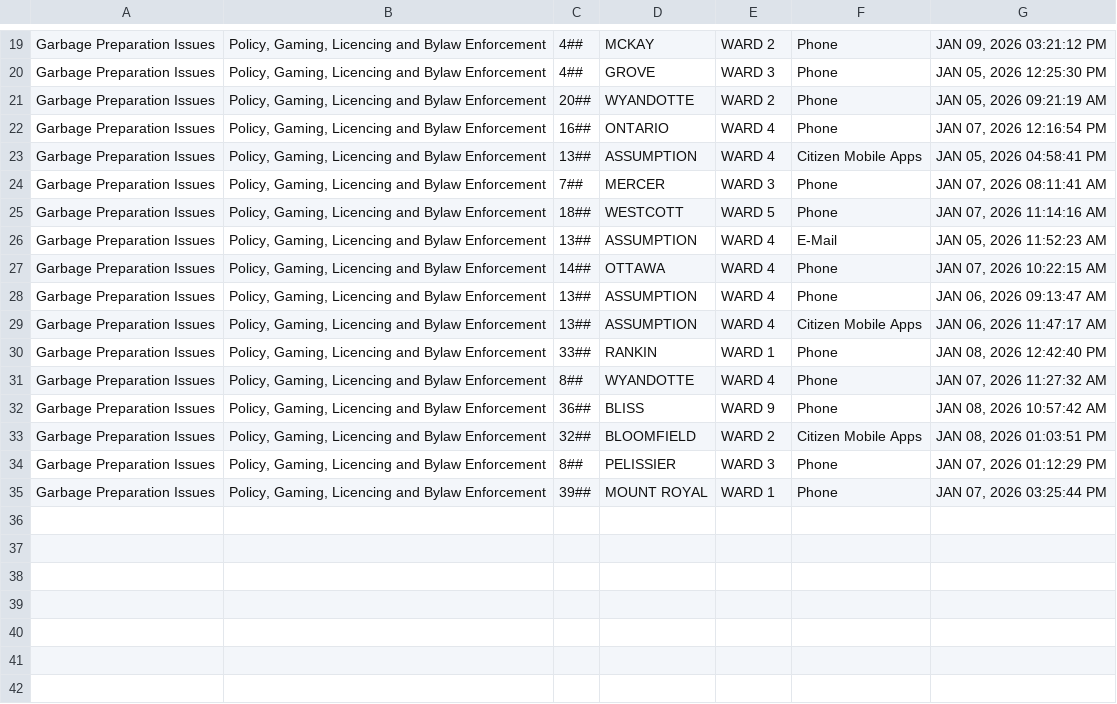
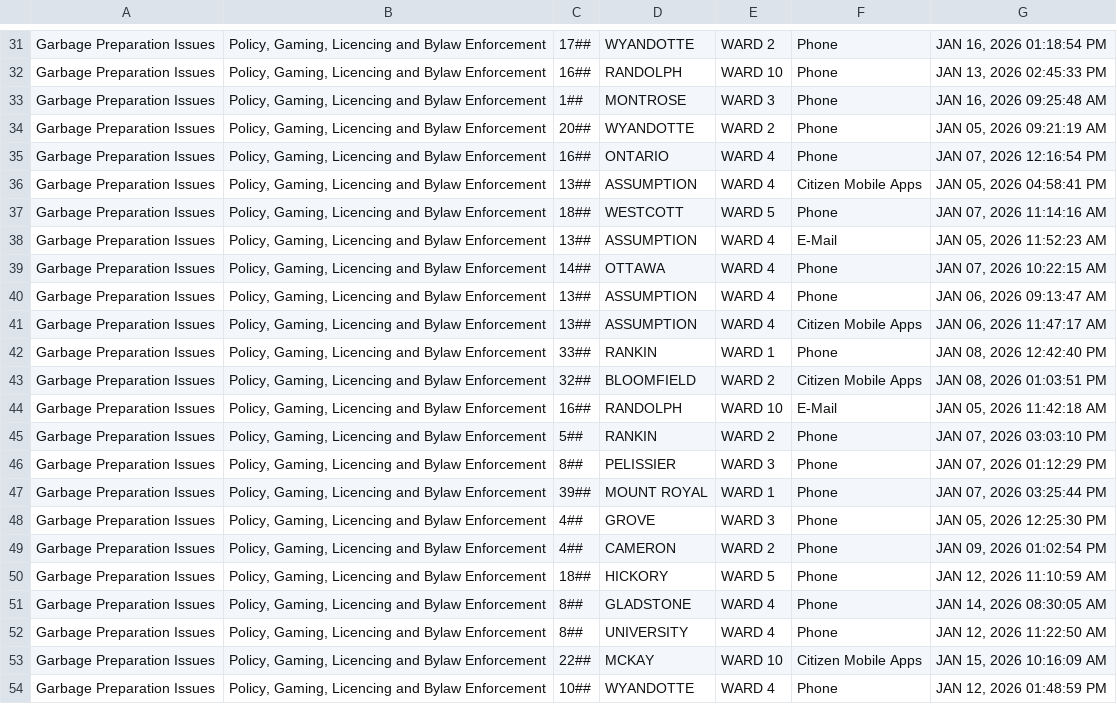
Before and after one commit to dntiontk/windsor-opendata, a CSV file: raw/garbage/Garbage_Preparation_YTD.csv, drawn as a sheet; only a part is shown, gaps mark what is left out; the diff covers the shown part only.

```diff
--- a/raw/garbage/Garbage_Preparation_YTD.csv
+++ b/raw/garbage/Garbage_Preparation_YTD.csv
@@ -19,3 +31,4 @@
-"Garbage Preparation Issues","Policy, Gaming, Licencing and Bylaw Enforcement","4##","MCKAY","WARD 2","Phone","JAN 09, 2026 03:21:12 PM"
-"Garbage Preparation Issues","Policy, Gaming, Licencing and Bylaw Enforcement","4##","GROVE","WARD 3","Phone","JAN 05, 2026 12:25:30 PM"
+"Garbage Preparation Issues","Policy, Gaming, Licencing and Bylaw Enforcement","17##","WYANDOTTE","WARD 2","Phone","JAN 16, 2026 01:18:54 PM"
+"Garbage Preparation Issues","Policy, Gaming, Licencing and Bylaw Enforcement","16##","RANDOLPH","WARD 10","Phone","JAN 13, 2026 02:45:33 PM"
+"Garbage Preparation Issues","Policy, Gaming, Licencing and Bylaw Enforcement","1##","MONTROSE","WARD 3","Phone","JAN 16, 2026 09:25:48 AM"
 "Garbage Preparation Issues","Policy, Gaming, Licencing and Bylaw Enforcement","20##","WYANDOTTE","WARD 2","Phone","JAN 05, 2026 09:21:19 AM"
@@ -23,3 +36,2 @@
 "Garbage Preparation Issues","Policy, Gaming, Licencing and Bylaw Enforcement","13##","ASSUMPTION","WARD 4","Citizen Mobile Apps","JAN 05, 2026 04:58:41 PM"
-"Garbage Preparation Issues","Policy, Gaming, Licencing and Bylaw Enforcement","7##","MERCER","WARD 3","Phone","JAN 07, 2026 08:11:41 AM"
 "Garbage Preparation Issues","Policy, Gaming, Licencing and Bylaw Enforcement","18##","WESTCOTT","WARD 5","Phone","JAN 07, 2026 11:14:16 AM"
@@ -30,6 +42,13 @@
 "Garbage Preparation Issues","Policy, Gaming, Licencing and Bylaw Enforcement","33##","RANKIN","WARD 1","Phone","JAN 08, 2026 12:42:40 PM"
-"Garbage Preparation Issues","Policy, Gaming, Licencing and Bylaw Enforcement","8##","WYANDOTTE","WARD 4","Phone","JAN 07, 2026 11:27:32 AM"
-"Garbage Preparation Issues","Policy, Gaming, Licencing and Bylaw Enforcement","36##","BLISS","WARD 9","Phone","JAN 08, 2026 10:57:42 AM"
 "Garbage Preparation Issues","Policy, Gaming, Licencing and Bylaw Enforcement","32##","BLOOMFIELD","WARD 2","Citizen Mobile Apps","JAN 08, 2026 01:03:51 PM"
+"Garbage Preparation Issues","Policy, Gaming, Licencing and Bylaw Enforcement","16##","RANDOLPH","WARD 10","E-Mail","JAN 05, 2026 11:42:18 AM"
+"Garbage Preparation Issues","Policy, Gaming, Licencing and Bylaw Enforcement","5##","RANKIN","WARD 2","Phone","JAN 07, 2026 03:03:10 PM"
 "Garbage Preparation Issues","Policy, Gaming, Licencing and Bylaw Enforcement","8##","PELISSIER","WARD 3","Phone","JAN 07, 2026 01:12:29 PM"
 "Garbage Preparation Issues","Policy, Gaming, Licencing and Bylaw Enforcement","39##","MOUNT ROYAL","WARD 1","Phone","JAN 07, 2026 03:25:44 PM"
+"Garbage Preparation Issues","Policy, Gaming, Licencing and Bylaw Enforcement","4##","GROVE","WARD 3","Phone","JAN 05, 2026 12:25:30 PM"
+"Garbage Preparation Issues","Policy, Gaming, Licencing and Bylaw Enforcement","4##","CAMERON","WARD 2","Phone","JAN 09, 2026 01:02:54 PM"
+"Garbage Preparation Issues","Policy, Gaming, Licencing and Bylaw Enforcement","18##","HICKORY","WARD 5","Phone","JAN 12, 2026 11:10:59 AM"
+"Garbage Preparation Issues","Policy, Gaming, Licencing and Bylaw Enforcement","8##","GLADSTONE","WARD 4","Phone","JAN 14, 2026 08:30:05 AM"
+"Garbage Preparation Issues","Policy, Gaming, Licencing and Bylaw Enforcement","8##","UNIVERSITY","WARD 4","Phone","JAN 12, 2026 11:22:50 AM"
+"Garbage Preparation Issues","Policy, Gaming, Licencing and Bylaw Enforcement","22##","MCKAY","WARD 10","Citizen Mobile Apps","JAN 15, 2026 10:16:09 AM"
+"Garbage Preparation Issues","Policy, Gaming, Licencing and Bylaw Enforcement","10##","WYANDOTTE","WARD 4","Phone","JAN 12, 2026 01:48:59 PM"
```
Also changed, not shown: 11 added rows, 3 moved rows and 3 edited cells elsewhere in this file, raw/garbage/Garbage_Not_Collected_YTD.csv, raw/parking/3Day_Parking_Infraction_YTD.csv, 29 other files.
